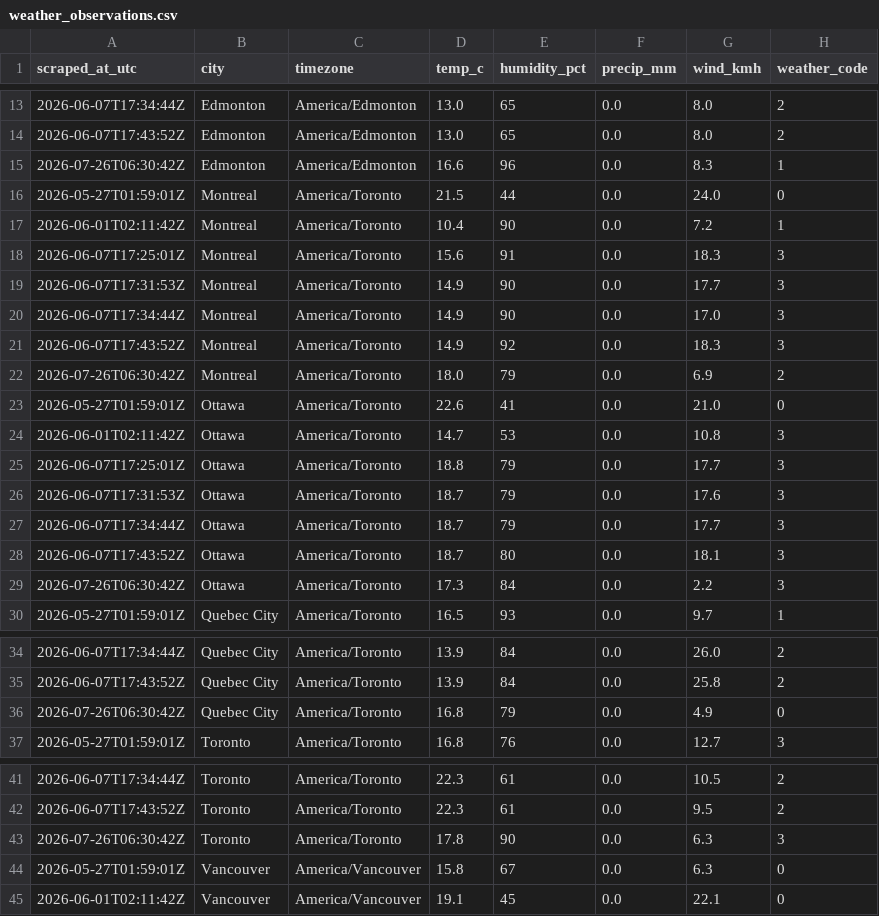
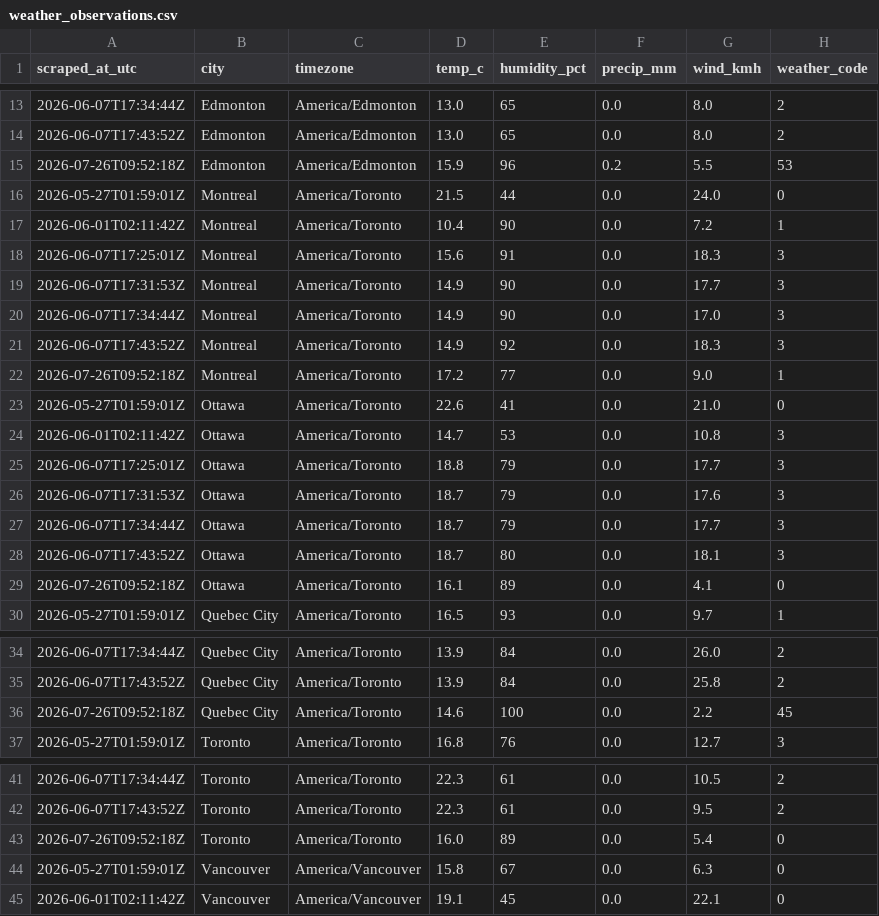
Before and after one commit to imran-ahmed377/weathertracker-ai, a CSV file: output/weather_observations.csv, drawn as a sheet; only a part is shown, gaps mark what is left out; the diff covers the shown part only.

```diff
--- a/output/weather_observations.csv
+++ b/output/weather_observations.csv
@@ -14,3 +14,3 @@ scraped_at_utc,city,timezone,temp_c,humidity_pct,precip_mm,wind_kmh,weather_code
 2026-06-07T17:43:52Z,Edmonton,America/Edmonton,13.0,65,0.0,8.0,2
-2026-07-26T06:30:42Z,Edmonton,America/Edmonton,16.6,96,0.0,8.3,1
+2026-07-26T09:52:18Z,Edmonton,America/Edmonton,15.9,96,0.2,5.5,53
 2026-05-27T01:59:01Z,Montreal,America/Toronto,21.5,44,0.0,24.0,0
@@ -21,3 +21,3 @@ scraped_at_utc,city,timezone,temp_c,humidity_pct,precip_mm,wind_kmh,weather_code
 2026-06-07T17:43:52Z,Montreal,America/Toronto,14.9,92,0.0,18.3,3
-2026-07-26T06:30:42Z,Montreal,America/Toronto,18.0,79,0.0,6.9,2
+2026-07-26T09:52:18Z,Montreal,America/Toronto,17.2,77,0.0,9.0,1
 2026-05-27T01:59:01Z,Ottawa,America/Toronto,22.6,41,0.0,21.0,0
@@ -28,3 +28,3 @@ scraped_at_utc,city,timezone,temp_c,humidity_pct,precip_mm,wind_kmh,weather_code
 2026-06-07T17:43:52Z,Ottawa,America/Toronto,18.7,80,0.0,18.1,3
-2026-07-26T06:30:42Z,Ottawa,America/Toronto,17.3,84,0.0,2.2,3
+2026-07-26T09:52:18Z,Ottawa,America/Toronto,16.1,89,0.0,4.1,0
 2026-05-27T01:59:01Z,Quebec City,America/Toronto,16.5,93,0.0,9.7,1
@@ -35,3 +35,3 @@ scraped_at_utc,city,timezone,temp_c,humidity_pct,precip_mm,wind_kmh,weather_code
 2026-06-07T17:43:52Z,Quebec City,America/Toronto,13.9,84,0.0,25.8,2
-2026-07-26T06:30:42Z,Quebec City,America/Toronto,16.8,79,0.0,4.9,0
+2026-07-26T09:52:18Z,Quebec City,America/Toronto,14.6,100,0.0,2.2,45
 2026-05-27T01:59:01Z,Toronto,America/Toronto,16.8,76,0.0,12.7,3
@@ -42,3 +42,3 @@ scraped_at_utc,city,timezone,temp_c,humidity_pct,precip_mm,wind_kmh,weather_code
 2026-06-07T17:43:52Z,Toronto,America/Toronto,22.3,61,0.0,9.5,2
-2026-07-26T06:30:42Z,Toronto,America/Toronto,17.8,90,0.0,6.3,3
+2026-07-26T09:52:18Z,Toronto,America/Toronto,16.0,89,0.0,5.4,0
 2026-05-27T01:59:01Z,Vancouver,America/Vancouver,15.8,67,0.0,6.3,0
```
Also changed, not shown: 12 edited cells elsewhere in this file, output/weather_daily.csv, 1 other file.
